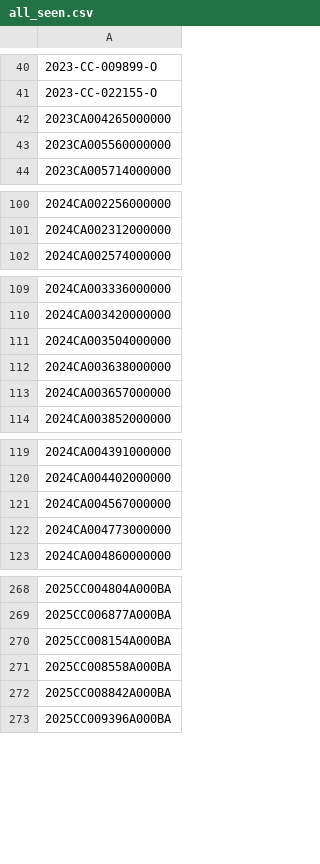
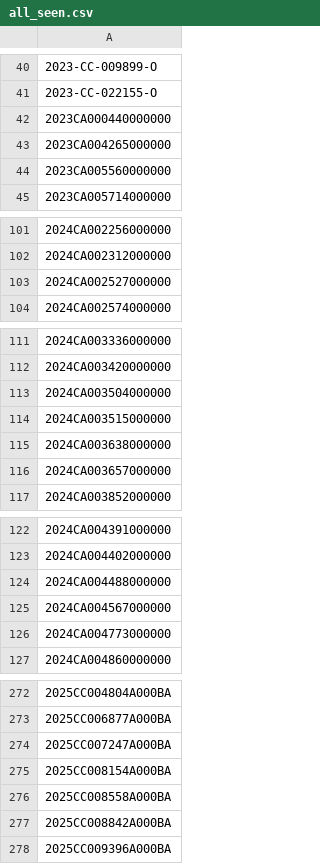
Before and after one commit to figlesias7/realforeclose-polk, a CSV file: data/all_seen.csv, drawn as a sheet; only a part is shown, gaps mark what is left out; the diff covers the shown part only; the diff names each change by its address in the sheet, - before the commit and + after, or states it on an @@ line.

```diff
--- a/data/all_seen.csv
+++ b/data/all_seen.csv
+row 42: 2023CA000440000000
+row 103: 2024CA002527000000
+row 114: 2024CA003515000000
+row 124: 2024CA004488000000
+row 274: 2025CC007247A000BA
```
Also changed, not shown: 1 added row elsewhere in this file, data/event_log.csv, 3 other files.
